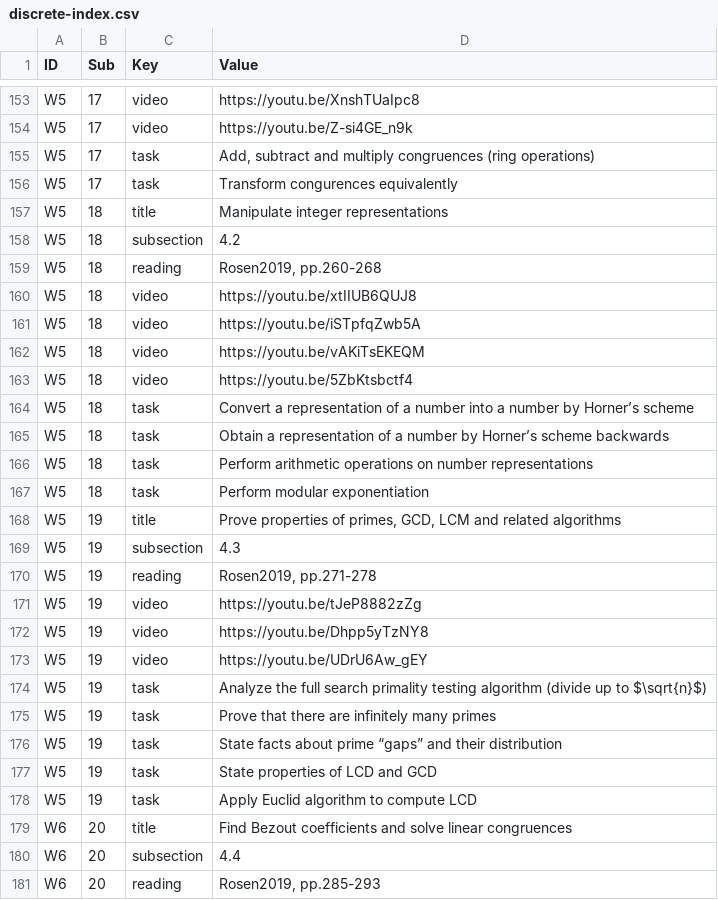
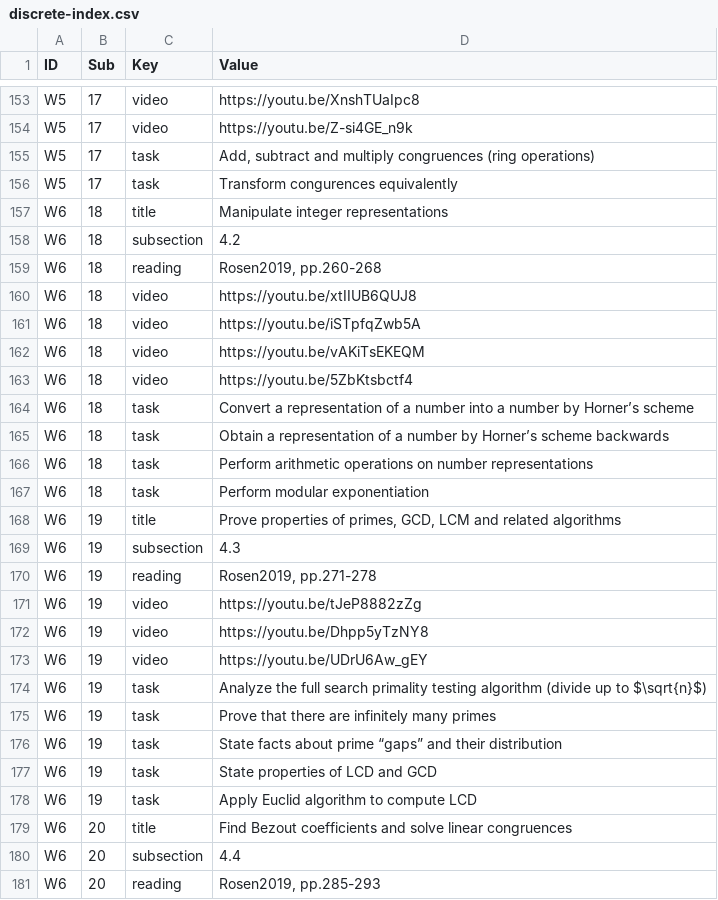
Before and after one commit to kapsitis/linen-tracer-682, a CSV file: discrete-bin/website-data/discrete-index.csv, drawn as a sheet; only a part is shown, gaps mark what is left out; the diff covers the shown part only.

```diff
--- a/discrete-bin/website-data/discrete-index.csv
+++ b/discrete-bin/website-data/discrete-index.csv
@@ -156,24 +156,24 @@
 "W5",17,"task","Transform congurences equivalently"
-"W5",18,"title","Manipulate integer representations"
-"W5",18,"subsection","4.2"
-"W5",18,"reading","Rosen2019, pp.260-268"
-"W5",18,"video","https://youtu.be/xtIIUB6QUJ8"
-"W5",18,"video","https://youtu.be/iSTpfqZwb5A"
-"W5",18,"video","https://youtu.be/vAKiTsEKEQM"
-"W5",18,"video","https://youtu.be/5ZbKtsbctf4"
-"W5",18,"task","Convert a representation of a number into a number by Horner’s scheme"
-"W5",18,"task","Obtain a representation of a number by Horner’s scheme backwards"
-"W5",18,"task","Perform arithmetic operations on number representations"
-"W5",18,"task","Perform modular exponentiation"
-"W5",19,"title","Prove properties of primes, GCD, LCM and related algorithms"
-"W5",19,"subsection","4.3"
-"W5",19,"reading","Rosen2019, pp.271-278"
-"W5",19,"video","https://youtu.be/tJeP8882zZg"
-"W5",19,"video","https://youtu.be/Dhpp5yTzNY8"
-"W5",19,"video","https://youtu.be/UDrU6Aw_gEY"
-"W5",19,"task","Analyze the full search primality testing algorithm (divide up to $\sqrt{n}$)"
-"W5",19,"task","Prove that there are infinitely many primes"
-"W5",19,"task","State facts about prime “gaps” and their distribution"
-"W5",19,"task","State properties of LCD and GCD"
-"W5",19,"task","Apply Euclid algorithm to compute LCD"
+"W6",18,"title","Manipulate integer representations"
+"W6",18,"subsection","4.2"
+"W6",18,"reading","Rosen2019, pp.260-268"
+"W6",18,"video","https://youtu.be/xtIIUB6QUJ8"
+"W6",18,"video","https://youtu.be/iSTpfqZwb5A"
+"W6",18,"video","https://youtu.be/vAKiTsEKEQM"
+"W6",18,"video","https://youtu.be/5ZbKtsbctf4"
+"W6",18,"task","Convert a representation of a number into a number by Horner’s scheme"
+"W6",18,"task","Obtain a representation of a number by Horner’s scheme backwards"
+"W6",18,"task","Perform arithmetic operations on number representations"
+"W6",18,"task","Perform modular exponentiation"
+"W6",19,"title","Prove properties of primes, GCD, LCM and related algorithms"
+"W6",19,"subsection","4.3"
+"W6",19,"reading","Rosen2019, pp.271-278"
+"W6",19,"video","https://youtu.be/tJeP8882zZg"
+"W6",19,"video","https://youtu.be/Dhpp5yTzNY8"
+"W6",19,"video","https://youtu.be/UDrU6Aw_gEY"
+"W6",19,"task","Analyze the full search primality testing algorithm (divide up to $\sqrt{n}$)"
+"W6",19,"task","Prove that there are infinitely many primes"
+"W6",19,"task","State facts about prime “gaps” and their distribution"
+"W6",19,"task","State properties of LCD and GCD"
+"W6",19,"task","Apply Euclid algorithm to compute LCD"
 "W6",20,"title","Find Bezout coefficients and solve linear congruences"
```
Also changed, not shown: 16 edited cells elsewhere in this file, 31 other files.
